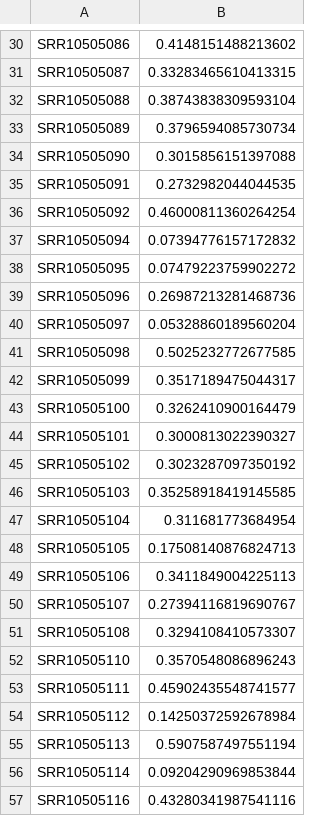
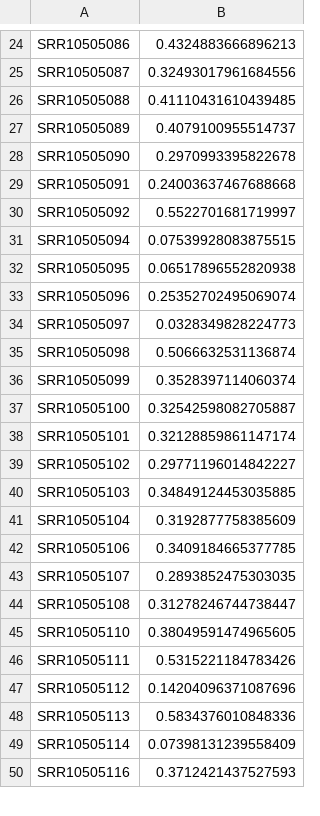
Before and after one commit to marie3003/pundemic, a TSV file: data/alpha_diversity/evenness/alpha-diversity.tsv, drawn as a sheet; only a part is shown, gaps mark what is left out; removed rows and columns are numbered as before the commit, all else as after; the diff covers the shown part only; the diff names each change by its address in the sheet, - before the commit and + after, or states it on an @@ line.

```diff
--- a/data/alpha_diversity/evenness/alpha-diversity.tsv
+++ b/data/alpha_diversity/evenness/alpha-diversity.tsv
-B24: 0.4148151488213602
+B24: 0.4324883666896213
-B25: 0.33283465610413315
+B25: 0.32493017961684556
-B26: 0.38743838309593104
+B26: 0.41110431610439485
-B27: 0.3796594085730734
+B27: 0.4079100955514737
-B28: 0.3015856151397088
+B28: 0.2970993395822678
-B29: 0.2732982044044535
+B29: 0.24003637467688668
-B30: 0.46000811360264254
+B30: 0.5522701681719997
-B31: 0.07394776157172832
+B31: 0.07539928083875515
-B32: 0.07479223759902272
+B32: 0.06517896552820938
-B33: 0.26987213281468736
+B33: 0.25352702495069074
-B34: 0.05328860189560204
+B34: 0.0328349828224773
-B35: 0.5025232772677585
+B35: 0.5066632531136874
-B36: 0.3517189475044317
+B36: 0.3528397114060374
-B37: 0.3262410900164479
+B37: 0.32542598082705887
-B38: 0.3000813022390327
+B38: 0.32128859861147174
-B39: 0.3023287097350192
+B39: 0.29771196014842227
-B40: 0.35258918419145585
+B40: 0.34849124453035885
-B41: 0.311681773684954
+B41: 0.3192877758385609
-row 48: SRR10505105 | 0.17508140876824713
-B42: 0.3411849004225113
+B42: 0.3409184665377785
-B43: 0.27394116819690767
+B43: 0.2893852475303035
-B44: 0.3294108410573307
+B44: 0.31278246744738447
-B45: 0.3570548086896243
+B45: 0.38049591474965605
-B46: 0.45902435548741577
+B46: 0.5315221184783426
-B47: 0.14250372592678984
+B47: 0.14204096371087696
-B48: 0.5907587497551194
+B48: 0.5834376010848336
-B49: 0.09204290969853844
+B49: 0.07398131239558409
-B50: 0.43280341987541116
+B50: 0.3712421437527593
```
Also changed, not shown: 9 removed rows and 52 edited cells elsewhere in this file, data/alpha_diversity/observed_features/alpha-diversity.tsv, data/alpha_diversity/shannon/alpha-diversity.tsv, 17 other files.
